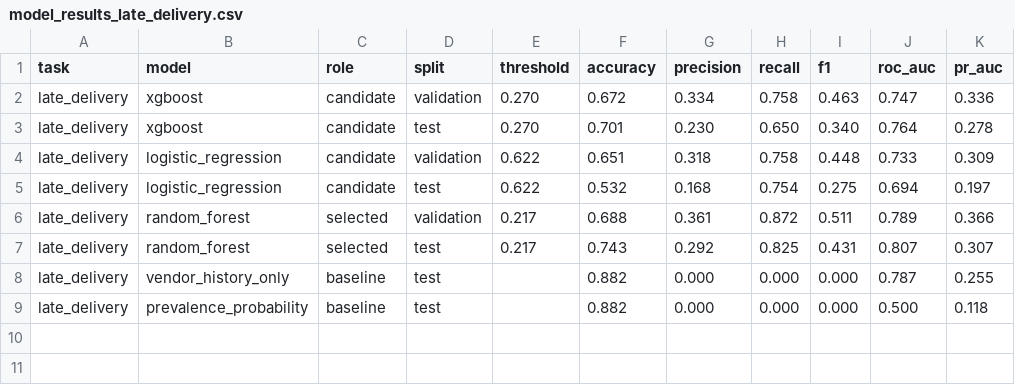
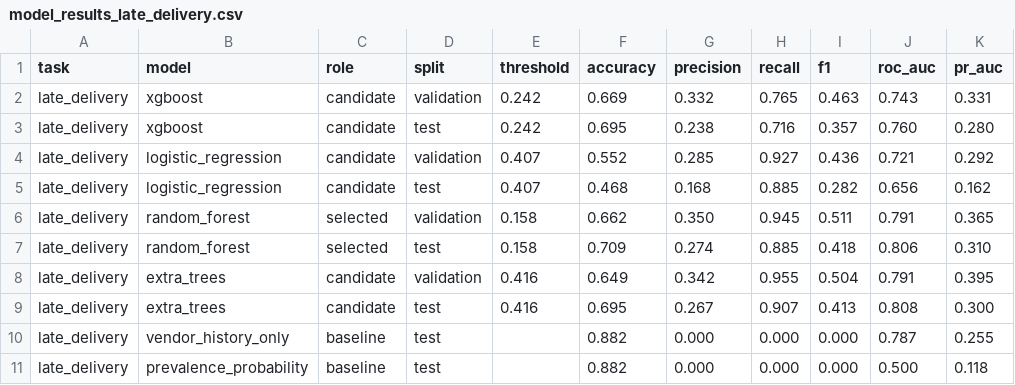
Before and after one commit to AleenaAhmed007/SCOPE, a CSV file: reports/metrics/model_results_late_delivery.csv, drawn as a sheet.

```diff
--- a/reports/metrics/model_results_late_delivery.csv
+++ b/reports/metrics/model_results_late_delivery.csv
@@ -1,8 +1,10 @@
 task,model,role,split,threshold,accuracy,precision,recall,f1,roc_auc,pr_auc
-late_delivery,xgboost,candidate,validation,0.270,0.672,0.334,0.758,0.463,0.747,0.336
-late_delivery,xgboost,candidate,test,0.270,0.701,0.230,0.650,0.340,0.764,0.278
-late_delivery,logistic_regression,candidate,validation,0.622,0.651,0.318,0.758,0.448,0.733,0.309
-late_delivery,logistic_regression,candidate,test,0.622,0.532,0.168,0.754,0.275,0.694,0.197
-late_delivery,random_forest,selected,validation,0.217,0.688,0.361,0.872,0.511,0.789,0.366
-late_delivery,random_forest,selected,test,0.217,0.743,0.292,0.825,0.431,0.807,0.307
+late_delivery,xgboost,candidate,validation,0.242,0.669,0.332,0.765,0.463,0.743,0.331
+late_delivery,xgboost,candidate,test,0.242,0.695,0.238,0.716,0.357,0.760,0.280
+late_delivery,logistic_regression,candidate,validation,0.407,0.552,0.285,0.927,0.436,0.721,0.292
+late_delivery,logistic_regression,candidate,test,0.407,0.468,0.168,0.885,0.282,0.656,0.162
+late_delivery,random_forest,selected,validation,0.158,0.662,0.350,0.945,0.511,0.791,0.365
+late_delivery,random_forest,selected,test,0.158,0.709,0.274,0.885,0.418,0.806,0.310
+late_delivery,extra_trees,candidate,validation,0.416,0.649,0.342,0.955,0.504,0.791,0.395
+late_delivery,extra_trees,candidate,test,0.416,0.695,0.267,0.907,0.413,0.808,0.300
 late_delivery,vendor_history_only,baseline,test,,0.882,0.000,0.000,0.000,0.787,0.255
```
Also changed, not shown: reports/metrics/model_results_duration.csv, reports/metrics/model_results_forecasting.csv, 10 other files.
